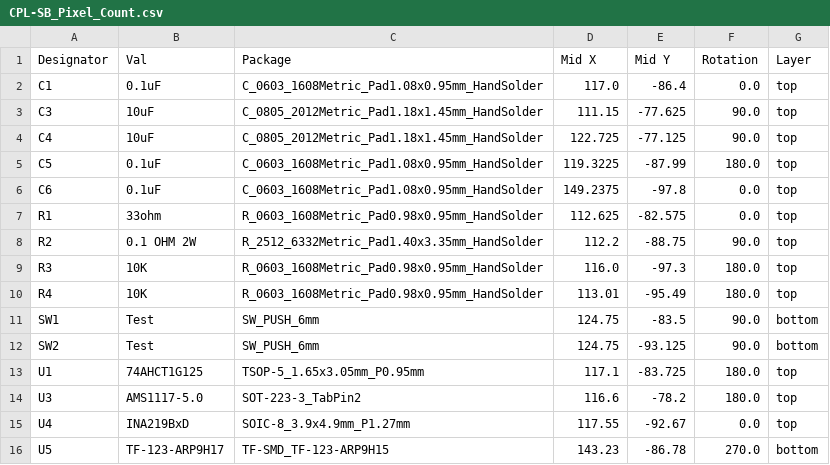
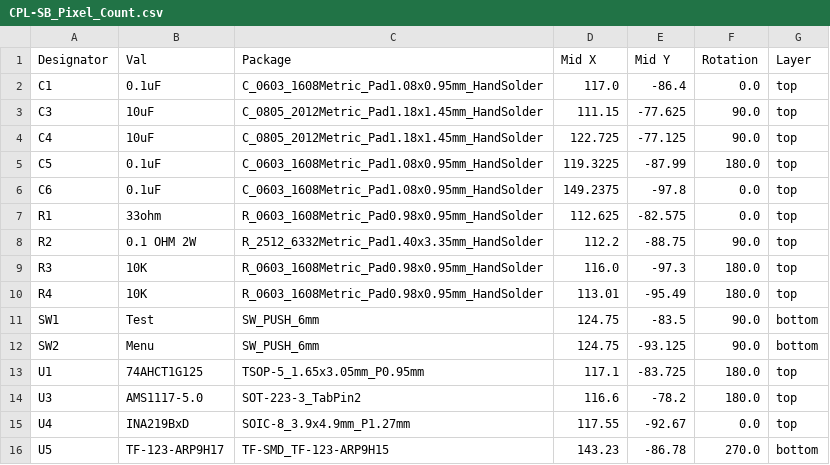
Before and after one commit to computergeek1507/RP2040_Count, a CSV file: V3 Pro/PCB/jlcpcb/production_files/CPL-SB_Pixel_Count.csv, drawn as a sheet.

```diff
--- a/V3 Pro/PCB/jlcpcb/production_files/CPL-SB_Pixel_Count.csv
+++ b/V3 Pro/PCB/jlcpcb/production_files/CPL-SB_Pixel_Count.csv
@@ -11,3 +11,3 @@ R4,10K,R_0603_1608Metric_Pad0.98x0.95mm_HandSolder,113.01,-95.49,180.0,top
 SW1,Test,SW_PUSH_6mm,124.75,-83.5,90.0,bottom
-SW2,Test,SW_PUSH_6mm,124.75,-93.125,90.0,bottom
+SW2,Menu,SW_PUSH_6mm,124.75,-93.125,90.0,bottom
 U1,74AHCT1G125,TSOP-5_1.65x3.05mm_P0.95mm,117.1,-83.725,180.0,top
```
Also changed, not shown: V3 Pro/PCB/jlcpcb/production_files/BOM-SB_Pixel_Count.csv, 21 other files.
